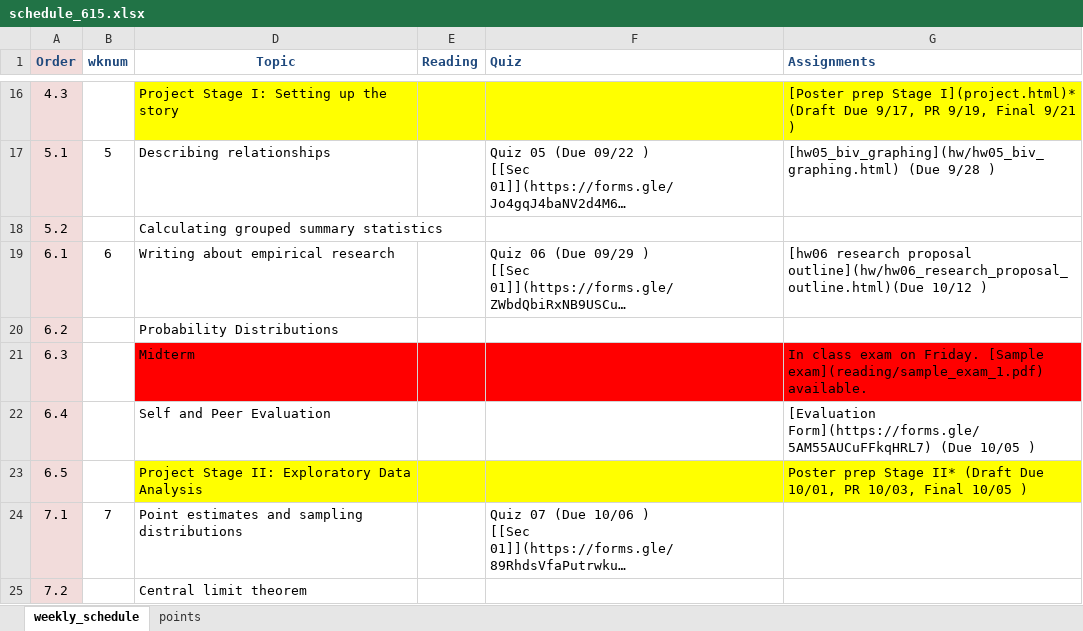
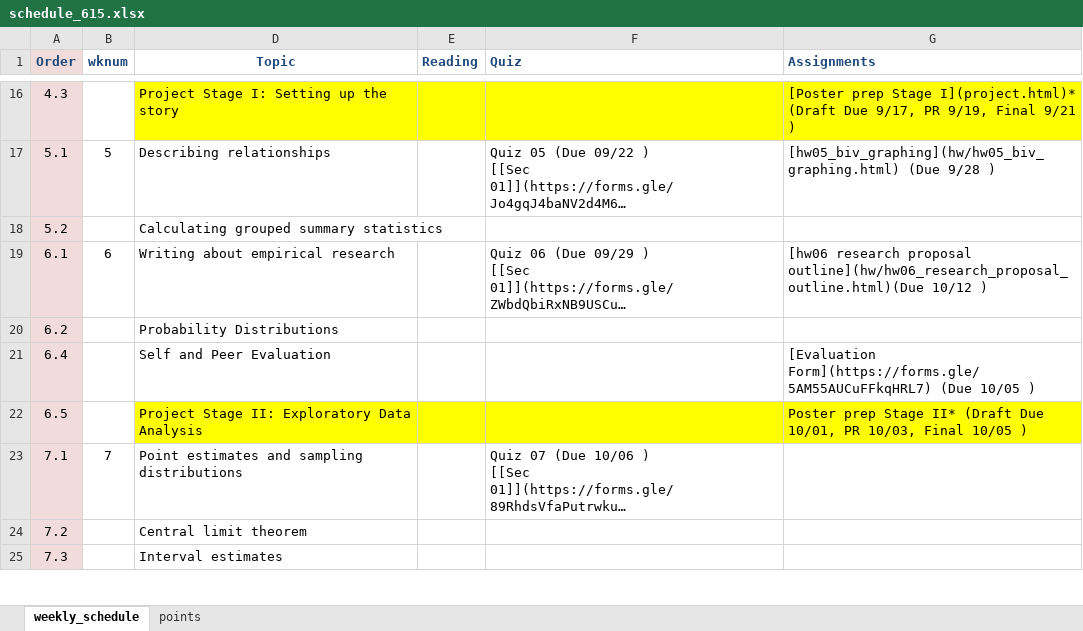
Before and after one commit to norcalbiostat/MATH615_F19_old, an Excel workbook: schedule_615.xlsx, sheet weekly_schedule, drawn as a sheet; only a part is shown, gaps mark what is left out; the shorter side is filled out with more unchanged rows; long unchanged cells end in …; values as stored, in another font and other column widths than the file's, no borders; the diff names each change by its address in the sheet, - before the commit and + after, or states it on an @@ line.

Commit message:
work on schedule

```diff
--- a/schedule_615.xlsx (sheet weekly_schedule)
+++ b/schedule_615.xlsx (sheet weekly_schedule)
-row 21: 6.3 |  | Midterm |  |  | In class exam on Friday. [Sample exam](reading/sample_exam_1.pdf) available.
```
Also changed, not shown: sheet points, formulas that keep their value, 1 other file.
